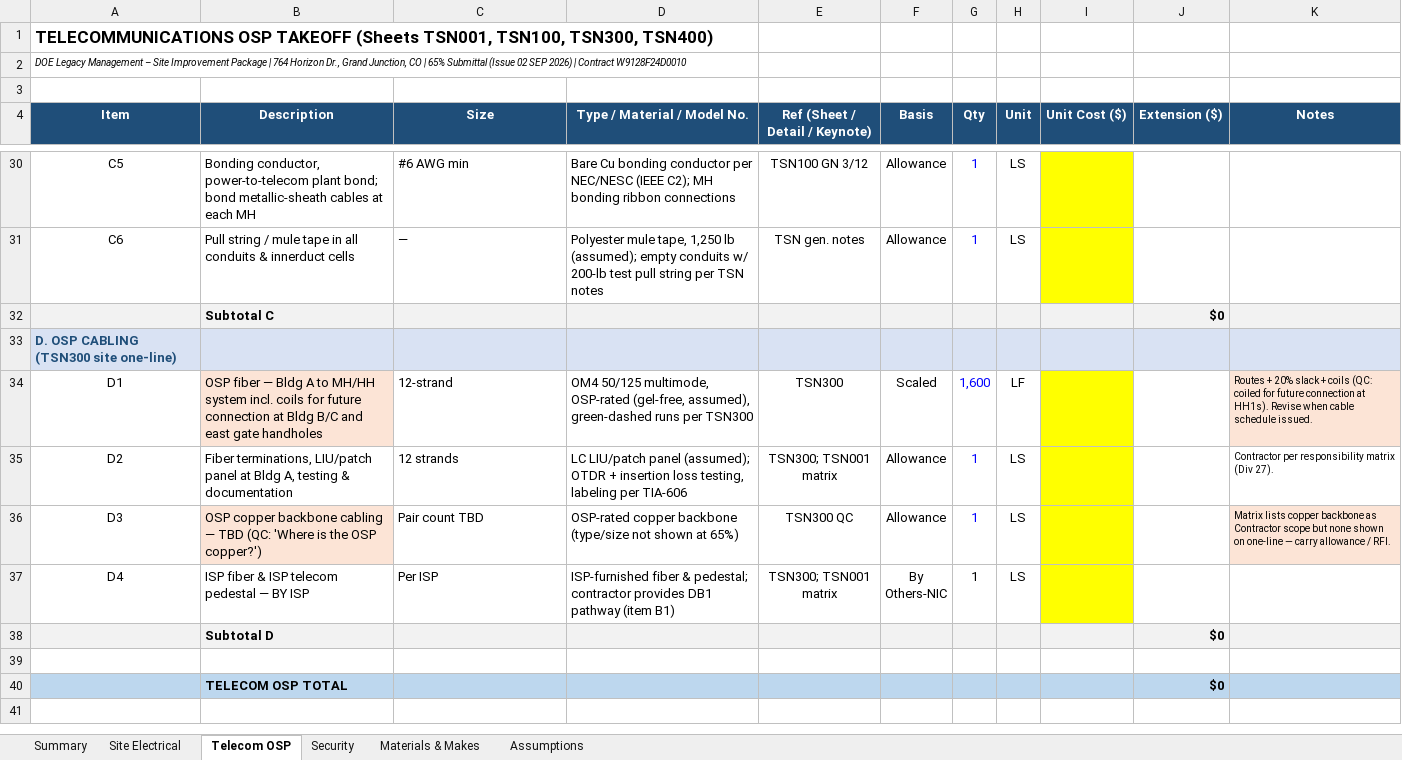
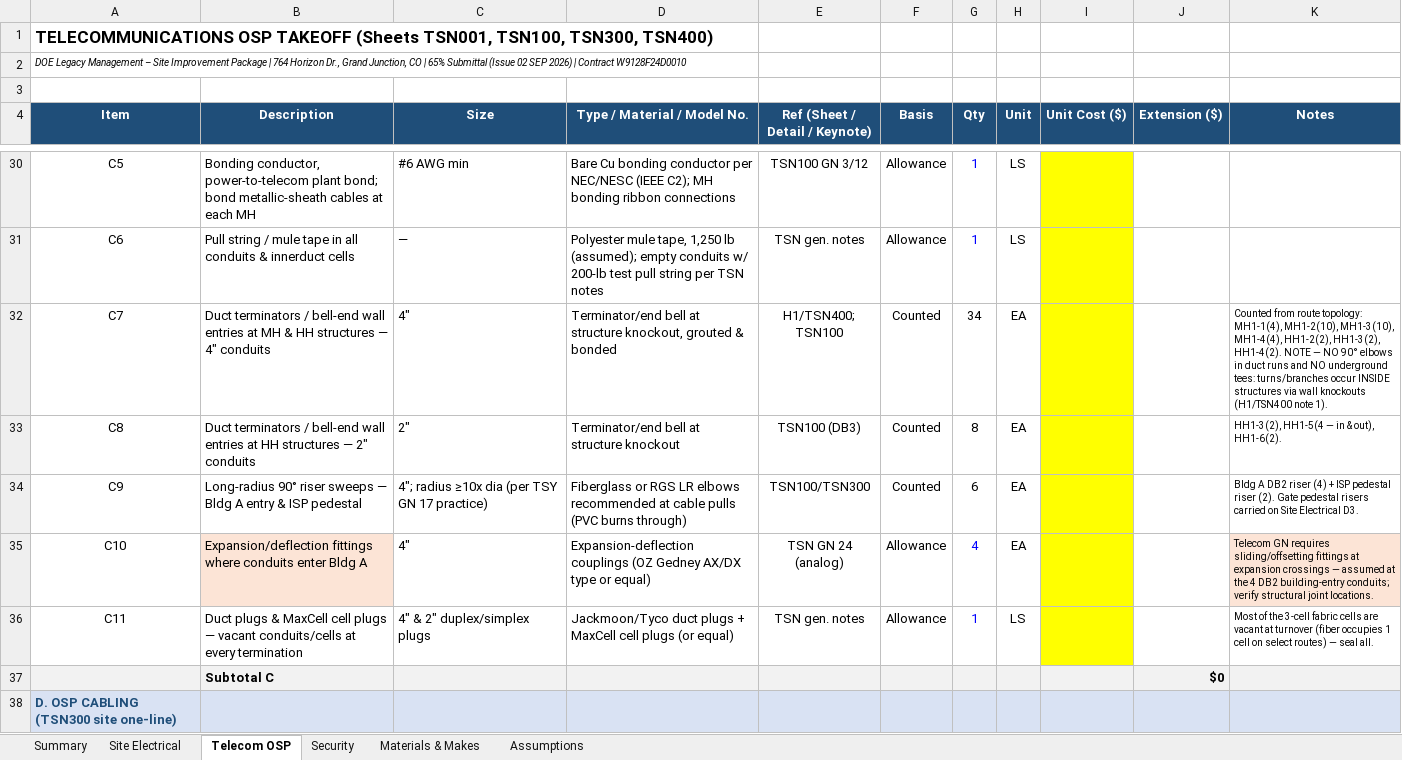
Before and after one commit to Caliso78/12348, an Excel workbook: DOE_GJ_Site_Improvement_Exterior_Elec_Comm_Takeoff.xlsx, sheet Telecom OSP, drawn as a sheet; only a part is shown, gaps mark what is left out; the shorter side is filled out with more unchanged rows; values as stored, in another font and other column widths than the file's, no borders; the diff names each change by its address in the sheet, - before the commit and + after, or states it on an @@ line.

```diff
--- a/DOE_GJ_Site_Improvement_Exterior_Elec_Comm_Takeoff.xlsx (sheet Telecom OSP)
+++ b/DOE_GJ_Site_Improvement_Exterior_Elec_Comm_Takeoff.xlsx (sheet Telecom OSP)
+row 32: C7 | Duct terminators / bell-end wall entries at MH & HH structures — 4" conduits | 4" | Terminator/end bell at structure knockout, grouted & bonded | H1/TSN400; TSN100 | Counted | 34 | EA |  |  | Counted from route topology: MH1-1(4), MH1-2(10), MH1-3(10), MH1-4(4), HH1-2(2), HH1-3(2), HH1-4(2). NOTE — NO 90° elbows in duct runs and NO underground tees: turns/branches occur INSIDE structures via wall knockouts (H1/TSN400 note 1).
+row 33: C8 | Duct terminators / bell-end wall entries at HH structures — 2" conduits | 2" | Terminator/end bell at structure knockout | TSN100 (DB3) | Counted | 8 | EA |  |  | HH1-3(2), HH1-5(4 — in & out), HH1-6(2).
+row 34: C9 | Long-radius 90° riser sweeps — Bldg A entry & ISP pedestal | 4"; radius ≥10x dia (per TSY GN 17 practice) | Fiberglass or RGS LR elbows recommended at cable pulls (PVC burns through) | TSN100/TSN300 | Counted | 6 | EA |  |  | Bldg A DB2 riser (4) + ISP pedestal riser (2). Gate pedestal risers carried on Site Electrical D3.
+row 35: C10 | Expansion/deflection fittings where conduits enter Bldg A | 4" | Expansion-deflection couplings (OZ Gedney AX/DX type or equal) | TSN GN 24 (analog) | Allowance | 4 | EA |  |  | Telecom GN requires sliding/offsetting fittings at expansion crossings — assumed at the 4 DB2 building-entry conduits; verify structural joint locations.
+row 36: C11 | Duct plugs & MaxCell cell plugs — vacant conduits/cells at every termination | 4" & 2" duplex/simplex plugs | Jackmoon/Tyco duct plugs + MaxCell cell plugs (or equal) | TSN gen. notes | Allowance | 1 | LS |  |  | Most of the 3-cell fabric cells are vacant at turnover (fiber occupies 1 cell on select routes) — seal all.
```
Also changed, not shown: sheet Materials & Makes, sheet Site Electrical, formulas that keep their value.
